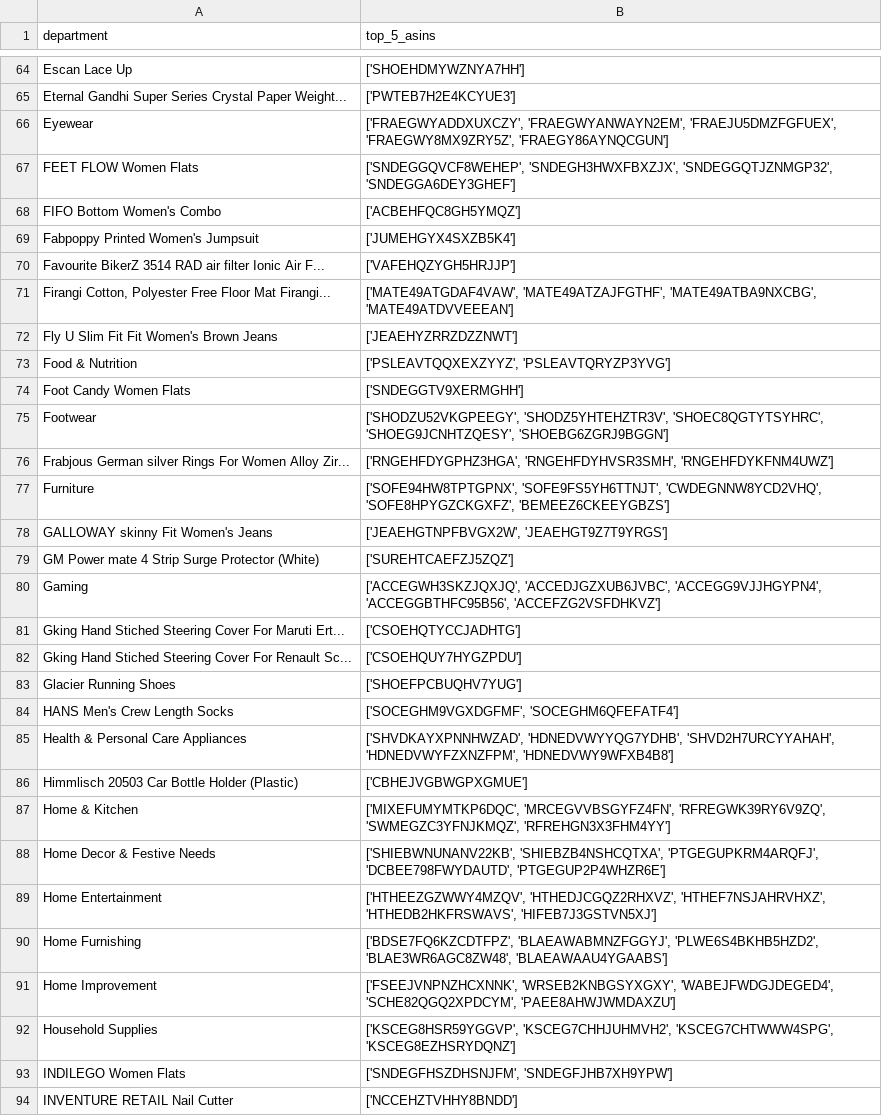
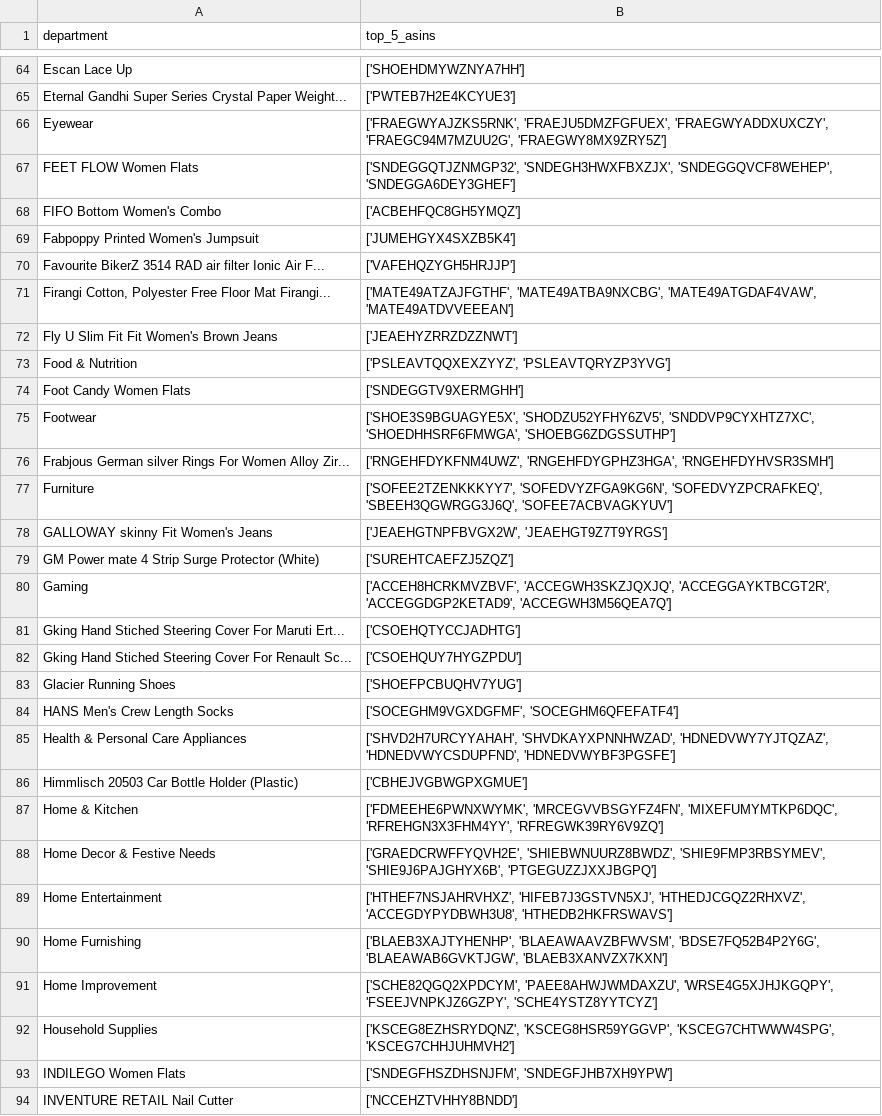
Before and after one commit to DipanshuRai/Gridbyte-Builders, a CSV file: model/central_data/hot_selling_dataset.csv, drawn as a sheet; only a part is shown, gaps mark what is left out; the diff covers the shown part only.

```diff
--- a/model/central_data/hot_selling_dataset.csv
+++ b/model/central_data/hot_selling_dataset.csv
@@ -65,4 +65,4 @@ Escan Lace Up,['SHOEHDMYWZNYA7HH']
 Eternal Gandhi Super Series Crystal Paper Weight...,['PWTEB7H2E4KCYUE3']
-Eyewear,"['FRAEGWYADDXUXCZY', 'FRAEGWYANWAYN2EM', 'FRAEJU5DMZFGFUEX', 'FRAEGWY8MX9ZRY5Z', 'FRAEGY86AYNQCGUN']"
-FEET FLOW Women Flats,"['SNDEGGQVCF8WEHEP', 'SNDEGH3HWXFBXZJX', 'SNDEGGQTJZNMGP32', 'SNDEGGA6DEY3GHEF']"
+Eyewear,"['FRAEGWYAJZKS5RNK', 'FRAEJU5DMZFGFUEX', 'FRAEGWYADDXUXCZY', 'FRAEGC94M7MZUU2G', 'FRAEGWY8MX9ZRY5Z']"
+FEET FLOW Women Flats,"['SNDEGGQTJZNMGP32', 'SNDEGH3HWXFBXZJX', 'SNDEGGQVCF8WEHEP', 'SNDEGGA6DEY3GHEF']"
 FIFO Bottom Women's  Combo,['ACBEHFQC8GH5YMQZ']
@@ -70,3 +70,3 @@ Fabpoppy Printed Women's Jumpsuit,['JUMEHGYX4SXZB5K4']
 Favourite BikerZ 3514 RAD air filter Ionic Air F...,['VAFEHQZYGH5HRJJP']
-"Firangi Cotton, Polyester Free Floor Mat Firangi...","['MATE49ATGDAF4VAW', 'MATE49ATZAJFGTHF', 'MATE49ATBA9NXCBG', 'MATE49ATDVVEEEAN']"
+"Firangi Cotton, Polyester Free Floor Mat Firangi...","['MATE49ATZAJFGTHF', 'MATE49ATBA9NXCBG', 'MATE49ATGDAF4VAW', 'MATE49ATDVVEEEAN']"
 Fly U Slim Fit Fit Women's Brown Jeans,['JEAEHYZRRZDZZNWT']
@@ -74,8 +74,8 @@ Food & Nutrition,"['PSLEAVTQQXEXZYYZ', 'PSLEAVTQRYZP3YVG']"
 Foot Candy Women Flats,['SNDEGGTV9XERMGHH']
-Footwear,"['SHODZU52VKGPEEGY', 'SHODZ5YHTEHZTR3V', 'SHOEC8QGTYTSYHRC', 'SHOEG9JCNHTZQESY', 'SHOEBG6ZGRJ9BGGN']"
-Frabjous German silver Rings For Women Alloy Zir...,"['RNGEHFDYGPHZ3HGA', 'RNGEHFDYHVSR3SMH', 'RNGEHFDYKFNM4UWZ']"
-Furniture,"['SOFE94HW8TPTGPNX', 'SOFE9FS5YH6TTNJT', 'CWDEGNNW8YCD2VHQ', 'SOFE8HPYGZCKGXFZ', 'BEMEEZ6CKEEYGBZS']"
+Footwear,"['SHOE3S9BGUAGYE5X', 'SHODZU52YFHY6ZV5', 'SNDDVP9CYXHTZ7XC', 'SHOEDHHSRF6FMWGA', 'SHOEBG6ZDGSSUTHP']"
+Frabjous German silver Rings For Women Alloy Zir...,"['RNGEHFDYKFNM4UWZ', 'RNGEHFDYGPHZ3HGA', 'RNGEHFDYHVSR3SMH']"
+Furniture,"['SOFEE2TZENKKKYY7', 'SOFEDVYZFGA9KG6N', 'SOFEDVYZPCRAFKEQ', 'SBEEH3QGWRGG3J6Q', 'SOFEE7ACBVAGKYUV']"
 GALLOWAY skinny Fit Women's Jeans,"['JEAEHGTNPFBVGX2W', 'JEAEHGT9Z7T9YRGS']"
 GM Power mate 4 Strip Surge Protector (White),['SUREHTCAEFZJ5ZQZ']
-Gaming,"['ACCEGWH3SKZJQXJQ', 'ACCEDJGZXUB6JVBC', 'ACCEGG9VJJHGYPN4', 'ACCEGGBTHFC95B56', 'ACCEFZG2VSFDHKVZ']"
+Gaming,"['ACCEH8HCRKMVZBVF', 'ACCEGWH3SKZJQXJQ', 'ACCEGGAYKTBCGT2R', 'ACCEGGDGP2KETAD9', 'ACCEGWH3M56QEA7Q']"
 Gking Hand Stiched Steering Cover For Maruti Ert...,['CSOEHQTYCCJADHTG']
@@ -84,10 +84,10 @@ Glacier Running Shoes,['SHOEFPCBUQHV7YUG']
 HANS Men's Crew Length Socks,"['SOCEGHM9VGXDGFMF', 'SOCEGHM6QFEFATF4']"
-Health & Personal Care Appliances,"['SHVDKAYXPNNHWZAD', 'HDNEDVWYYQG7YDHB', 'SHVD2H7URCYYAHAH', 'HDNEDVWYFZXNZFPM', 'HDNEDVWY9WFXB4B8']"
+Health & Personal Care Appliances,"['SHVD2H7URCYYAHAH', 'SHVDKAYXPNNHWZAD', 'HDNEDVWY7YJTQZAZ', 'HDNEDVWYCSDUPFND', 'HDNEDVWYBF3PGSFE']"
 Himmlisch 20503 Car Bottle Holder (Plastic),['CBHEJVGBWGPXGMUE']
-Home & Kitchen,"['MIXEFUMYMTKP6DQC', 'MRCEGVVBSGYFZ4FN', 'RFREGWK39RY6V9ZQ', 'SWMEGZC3YFNJKMQZ', 'RFREHGN3X3FHM4YY']"
-Home Decor & Festive Needs,"['SHIEBWNUNANV22KB', 'SHIEBZB4NSHCQTXA', 'PTGEGUPKRM4ARQFJ', 'DCBEE798FWYDAUTD', 'PTGEGUP2P4WHZR6E']"
-Home Entertainment,"['HTHEEZGZWWY4MZQV', 'HTHEDJCGQZ2RHXVZ', 'HTHEF7NSJAHRVHXZ', 'HTHEDB2HKFRSWAVS', 'HIFEB7J3GSTVN5XJ']"
-Home Furnishing,"['BDSE7FQ6KZCDTFPZ', 'BLAEAWABMNZFGGYJ', 'PLWE6S4BKHB5HZD2', 'BLAE3WR6AGC8ZW48', 'BLAEAWAAU4YGAABS']"
-Home Improvement,"['FSEEJVNPNZHCXNNK', 'WRSEB2KNBGSYXGXY', 'WABEJFWDGJDEGED4', 'SCHE82QGQ2XPDCYM', 'PAEE8AHWJWMDAXZU']"
-Household Supplies,"['KSCEG8HSR59YGGVP', 'KSCEG7CHHJUHMVH2', 'KSCEG7CHTWWW4SPG', 'KSCEG8EZHSRYDQNZ']"
+Home & Kitchen,"['FDMEEHE6PWNXWYMK', 'MRCEGVVBSGYFZ4FN', 'MIXEFUMYMTKP6DQC', 'RFREHGN3X3FHM4YY', 'RFREGWK39RY6V9ZQ']"
+Home Decor & Festive Needs,"['GRAEDCRWFFYQVH2E', 'SHIEBWNUURZ8BWDZ', 'SHIE9FMP3RBSYMEV', 'SHIE9J6PAJGHYX6B', 'PTGEGUZZJXXJBGPQ']"
+Home Entertainment,"['HTHEF7NSJAHRVHXZ', 'HIFEB7J3GSTVN5XJ', 'HTHEDJCGQZ2RHXVZ', 'ACCEGDYPYDBWH3U8', 'HTHEDB2HKFRSWAVS']"
+Home Furnishing,"['BLAEB3XAJTYHENHP', 'BLAEAWAAVZBFWVSM', 'BDSE7FQ52B4P2Y6G', 'BLAEAWAB6GVKTJGW', 'BLAEB3XANVZX7KXN']"
+Home Improvement,"['SCHE82QGQ2XPDCYM', 'PAEE8AHWJWMDAXZU', 'WRSE4G5XJHJKGQPY', 'FSEEJVNPKJZ6GZPY', 'SCHE4YSTZ8YYTCYZ']"
+Household Supplies,"['KSCEG8EZHSRYDQNZ', 'KSCEG8HSR59YGGVP', 'KSCEG7CHTWWW4SPG', 'KSCEG7CHHJUHMVH2']"
 INDILEGO Women Flats,"['SNDEGFHSZDHSNJFM', 'SNDEGFJHB7XH9YPW']"
```
Also changed, not shown: 42 edited cells elsewhere in this file, model/central_data/query_product_log.csv, model/central_data/user_preference_history.csv, 20 other files.
